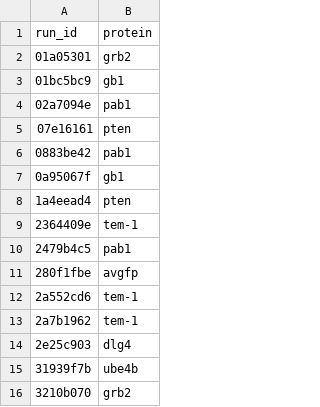
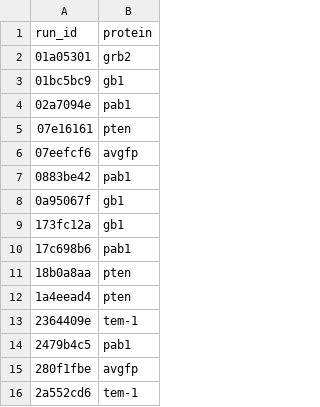
Before and after one commit to iross/single_protein_training_dashboard, a CSV file: data/run_protein_map_heterogeneous.csv, drawn as a sheet; only a part is shown; the shorter side is filled out with more unchanged rows; the diff covers the shown part only.

```diff
--- a/data/run_protein_map_heterogeneous.csv
+++ b/data/run_protein_map_heterogeneous.csv
@@ -5,4 +5,8 @@ run_id,protein
 07e16161,pten
+07eefcf6,avgfp
 0883be42,pab1
 0a95067f,gb1
+173fc12a,gb1
+17c698b6,pab1
+18b0a8aa,pten
 1a4eead4,pten
```
Also changed, not shown: 36 added rows elsewhere in this file, data/run_protein_map_device_constrained.csv, 7 other files.
